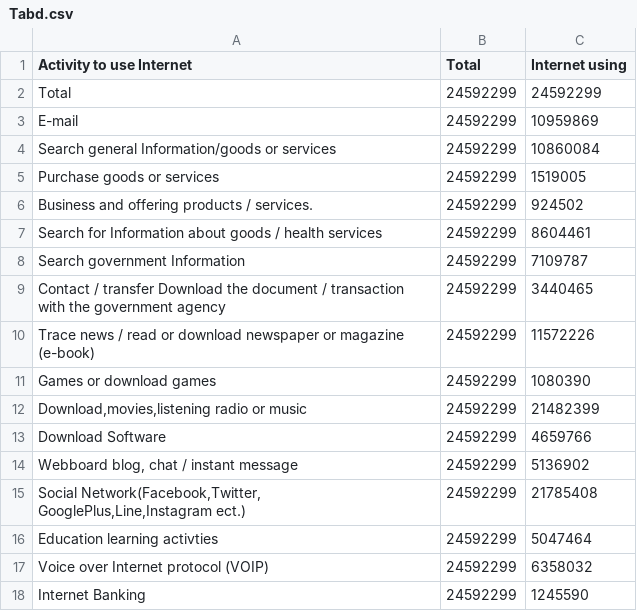
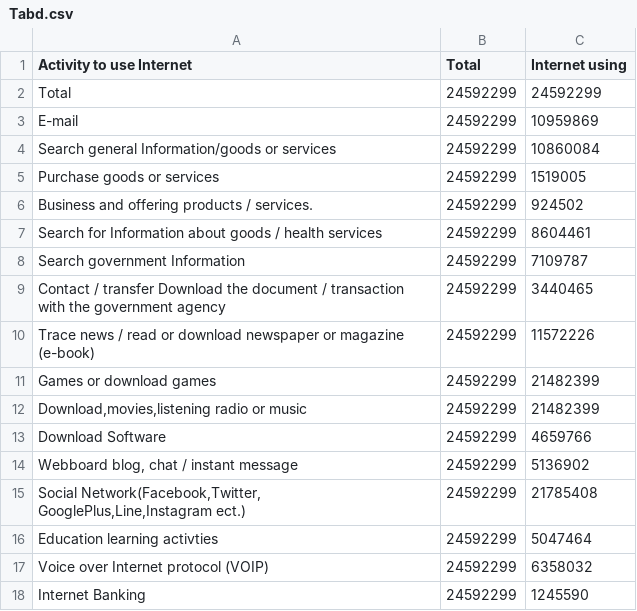
Before and after one commit to unixxcorn/interpop, a CSV file: usedata/58/Tabd.csv, drawn as a sheet.

```diff
--- a/usedata/58/Tabd.csv
+++ b/usedata/58/Tabd.csv
@@ -10,3 +10,3 @@ Contact / transfer Download the document / transaction with the government agenc
  Trace news / read or download newspaper or magazine (e-book) ,24592299,11572226,,,
-Games or download games,24592299,1080390,,,
+Games or download games,24592299,21482399,,,
 "Download,movies,listening radio or music ",24592299,21482399,,,
```
Also changed, not shown: usedata/59/Tabd.csv, 1 other file.
